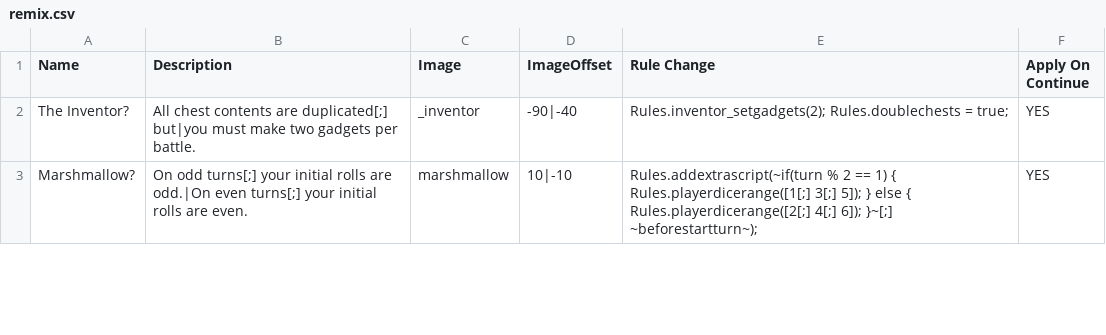
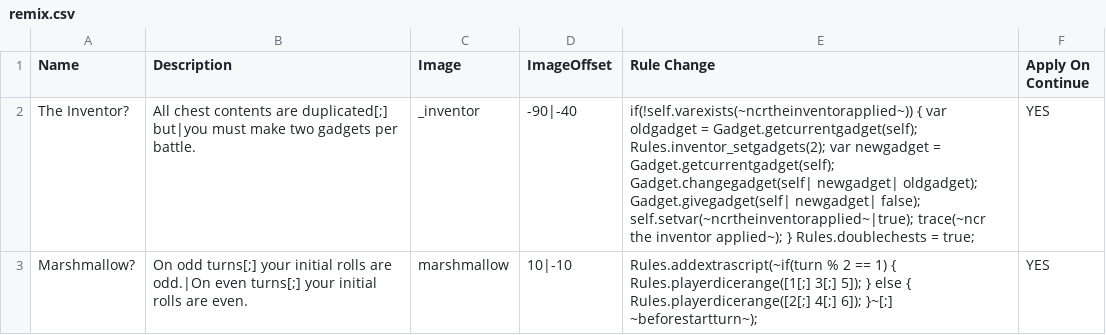
Before and after one commit to ncrecc/ncrmod, a CSV file: _append/data/text/remix.csv, drawn as a sheet; only a part is shown; the diff covers the shown part only.

```diff
--- a/_append/data/text/remix.csv
+++ b/_append/data/text/remix.csv
@@ -1,3 +1,3 @@
 Name,Description,Image,ImageOffset,Rule Change,Apply On Continue
-The Inventor?,All chest contents are duplicated[;] but|you must make two gadgets per battle.,_inventor,-90|-40,Rules.inventor_setgadgets(2); Rules.doublechests = true; ,YES
+The Inventor?,All chest contents are duplicated[;] but|you must make two gadgets per battle.,_inventor,-90|-40,if(!self.varexists(~ncrtheinventorapplied~)) { var oldgadget = Gadget.getcurrentgadget(self); Rules.inventor_setgadgets(2); var newgadget = Gadget.getcurrentgadget(self); Gadget.changegadget(self| newgadget| oldgadget); Gadget.givegadget(self| newgadget| false); self.setvar(~ncrtheinventorapplied~|true); trace(~ncr the inventor applied~); } Rules.doublechests = true;,YES
 Marshmallow?,On odd turns[;] your initial rolls are odd.|On even turns[;] your initial rolls are even.,marshmallow,10|-10,Rules.addextrascript(~if(turn % 2 == 1) { Rules.playerdicerange([1[;] 3[;] 5]); } else { Rules.playerdicerange([2[;] 4[;] 6]); }~[;] ~beforestartturn~);,YES
```
Also changed, not shown: 2 edited cells elsewhere in this file, _append/data/text/equipment.csv, _append/data/text/fighters.csv, 25 other files.
